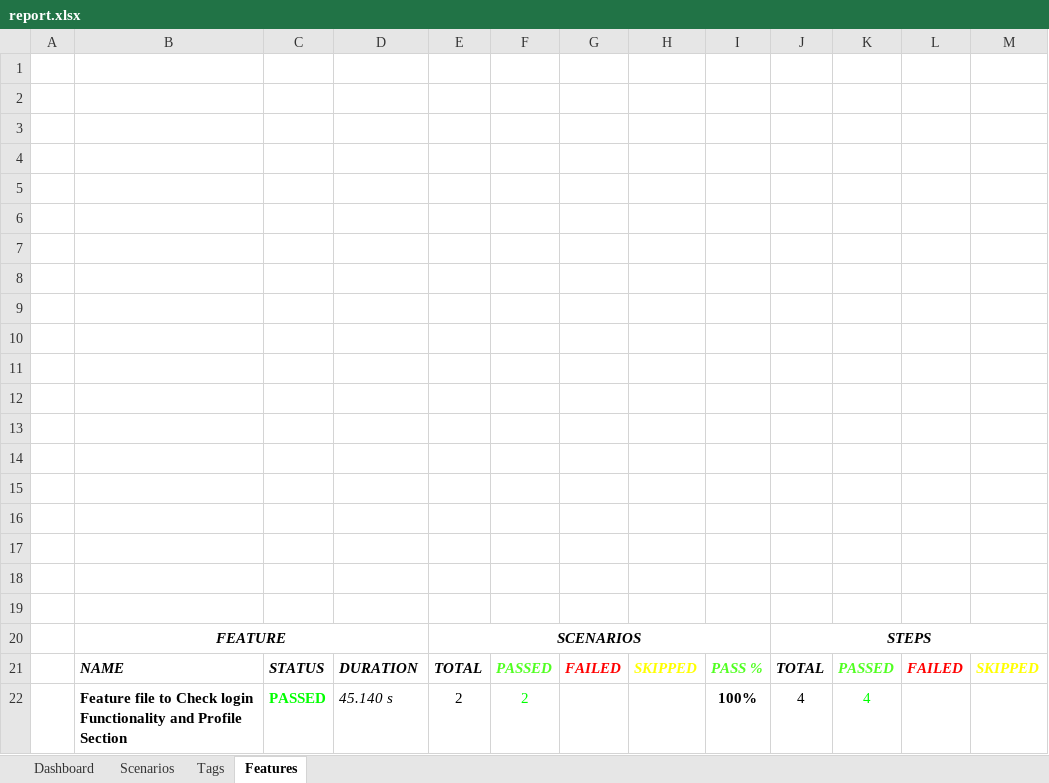
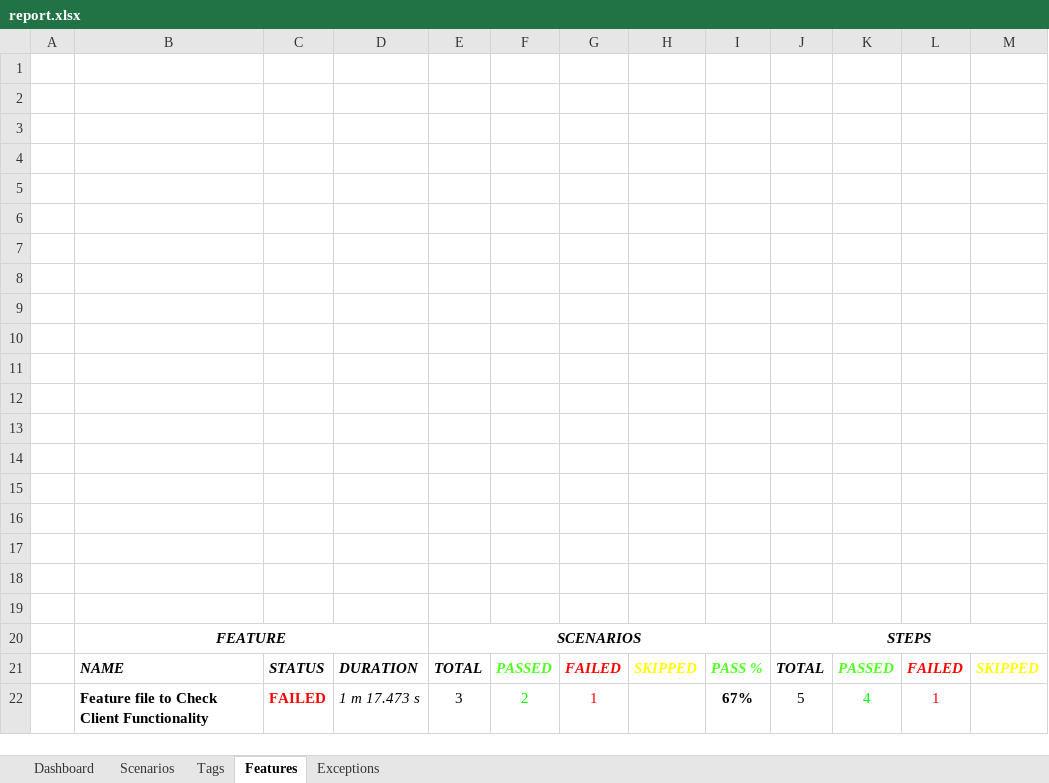
Before and after one commit to GauthamLab/TestNGFramework, an Excel workbook: test-output/excel/report.xlsx, sheet Features, drawn as a sheet; values as stored, in another font and other column widths than the file's, no borders; charts and pictures not drawn; removed rows and columns are numbered as before the commit, all else as after; the diff names each change by its address in the sheet, - before the commit and + after, or states it on an @@ line.

Commit message:
latest changes regarding profile

```diff
--- a/test-output/excel/report.xlsx (sheet Features)
+++ b/test-output/excel/report.xlsx (sheet Features)
+sheet tab: Exceptions
-row 22:  | Feature file to Check login Functionality and Profile Section | PASSED | 45.140 s | 2 | 2 |  |  | 100% | 4 | 4
+row 22:  | Feature file to Check Client Functionality | FAILED | 1 m 17.473 s | 3 | 2 | 1 |  | 67% | 5 | 4 | 1
```
Also changed, not shown: sheet Tags, sheet Dashboard, sheet Scenarios, charts or pictures, 25 other files.
